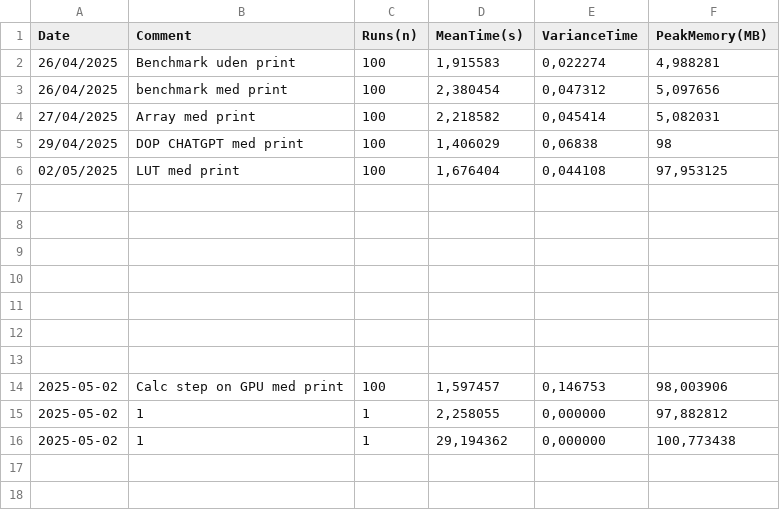
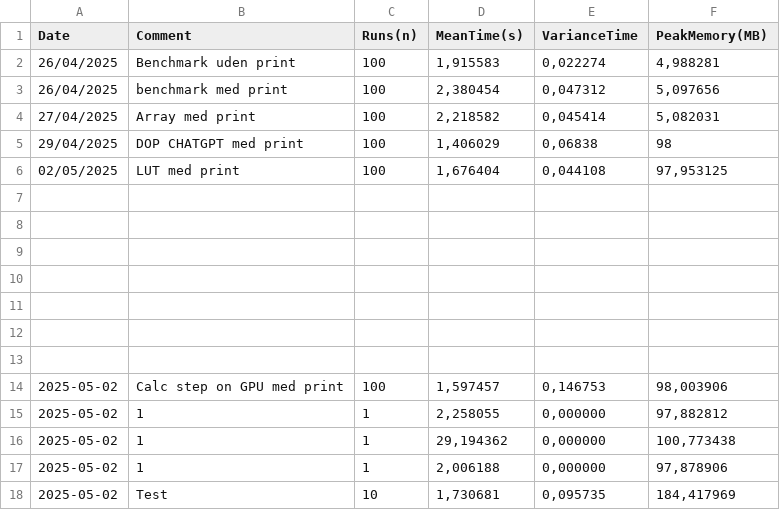
Before and after one commit to MadActuary/HEXN, a CSV file: docs/performance_log.csv, drawn as a sheet; the diff names each change by its address in the sheet, - before the commit and + after, or states it on an @@ line.

```diff
--- a/docs/performance_log.csv
+++ b/docs/performance_log.csv
+row 17: 2025-05-02 | 1 | 1 | 2,006188 | 0,000000 | 97,878906
+row 18: 2025-05-02 | Test | 10 | 1,730681 | 0,095735 | 184,417969
```
Also changed, not shown: docs/test.csv, 3 other files.
